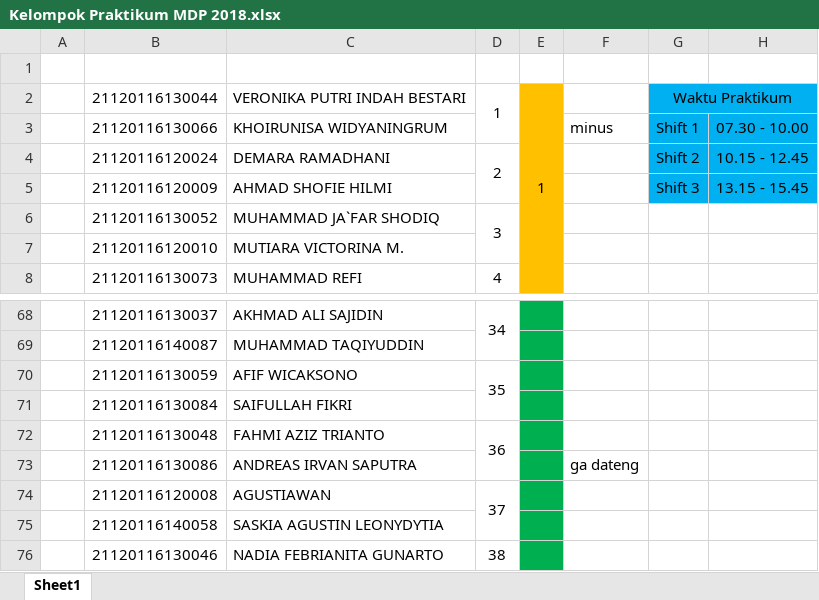
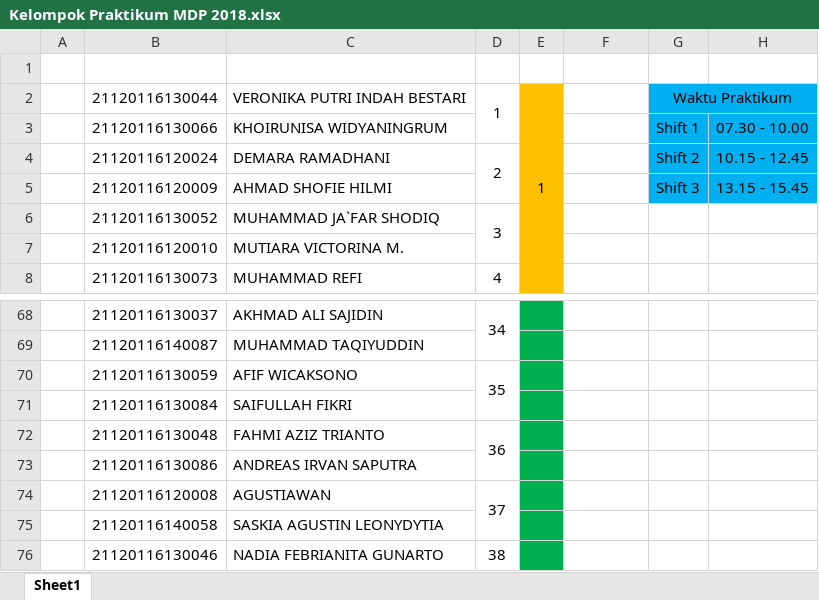
Before and after one commit to PraktikumMDP2018/Keperluan-Praktikum, an Excel workbook: Kelompok Praktikum MDP 2018.xlsx, sheet Sheet1, drawn as a sheet; only a part is shown, gaps mark what is left out; values as stored, in another font and other column widths than the file's, no borders; the diff covers the shown part only; the diff names each change by its address in the sheet, - before the commit and + after, or states it on an @@ line.

```diff
--- a/Kelompok Praktikum MDP 2018.xlsx (sheet Sheet1)
+++ b/Kelompok Praktikum MDP 2018.xlsx (sheet Sheet1)
-F3: minus
+F3: (empty)
-F73: ga dateng
+F73: (empty)
```
Also changed, not shown: 9 edited cells elsewhere in this sheet.
